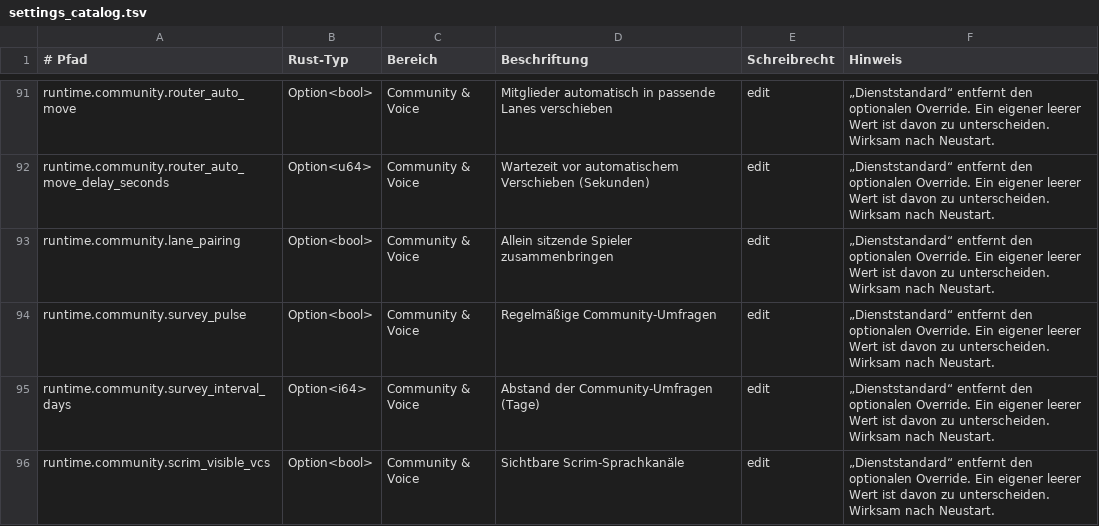
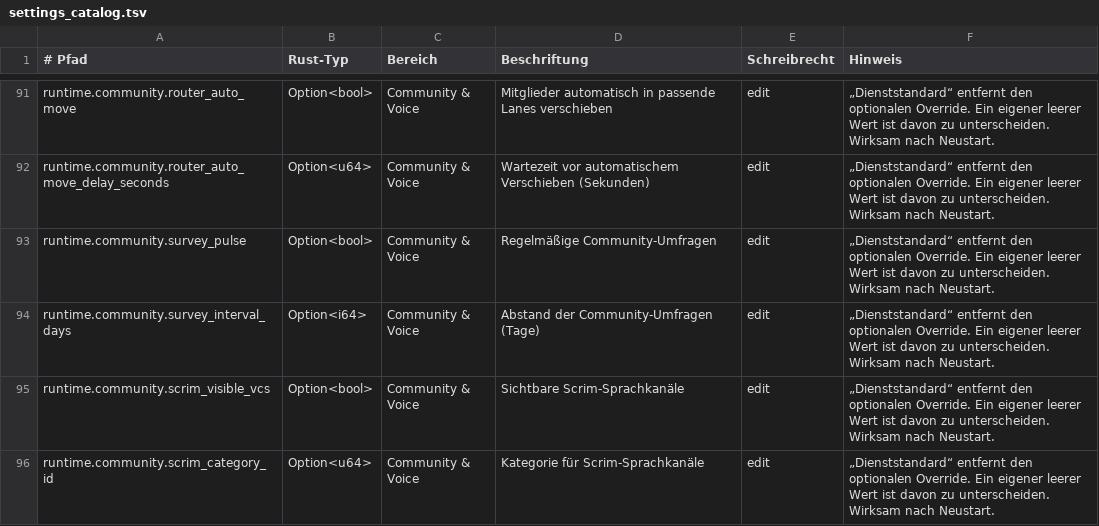
Before and after one commit to EarlySalty/Deadlock-Bots, a TSV file: rust/crates/dl-core/src/settings_catalog.tsv, drawn as a sheet; only a part is shown, gaps mark what is left out; the shorter side is filled out with more unchanged rows; the diff names each change by its address in the sheet, - before the commit and + after, or states it on an @@ line.

```diff
--- a/rust/crates/dl-core/src/settings_catalog.tsv
+++ b/rust/crates/dl-core/src/settings_catalog.tsv
-row 93: runtime.community.lane_pairing | Option<bool> | Community & Voice | Allein sitzende Spieler zusammenbringen | edit | „Dienststandard“ entfernt den optionalen Override. Ein eigener leerer Wert ist davon zu unterscheiden. Wirksam nach Neustart.
```
Also changed, not shown: 7 other files.
